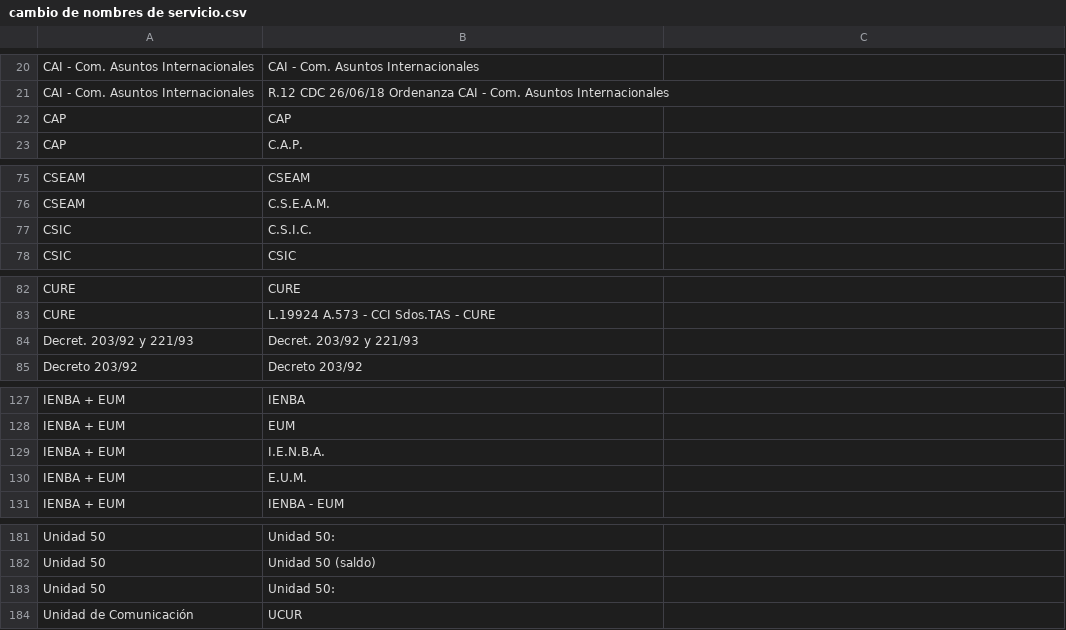
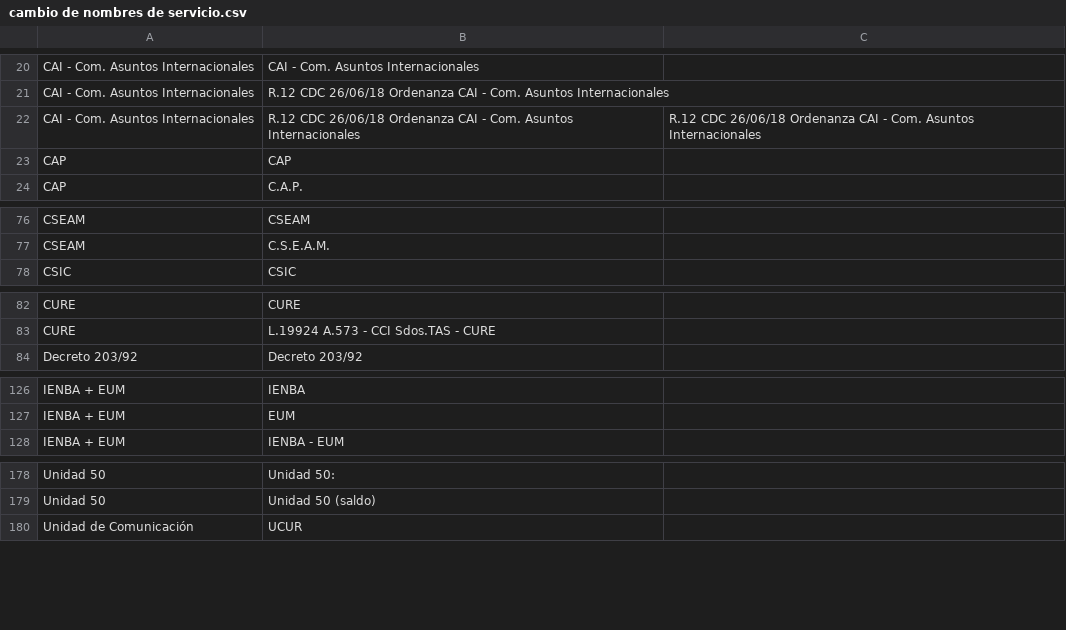
Before and after one commit to almadana/presupuestoUdelaR, a CSV file: datos/cambio de nombres de servicio.csv, drawn as a sheet; only a part is shown, gaps mark what is left out; removed rows and columns are numbered as before the commit, all else as after; the diff names each change by its address in the sheet, - before the commit and + after, or states it on an @@ line.

Commit message:
datos: primer chequeo de formato

```diff
--- a/datos/cambio de nombres de servicio.csv
+++ b/datos/cambio de nombres de servicio.csv
+row 22: CAI - Com. Asuntos Internacionales | R.12 CDC 26/06/18 Ordenanza CAI - Com. Asuntos Internacionales | R.12 CDC 26/06/18 Ordenanza CAI - Com. Asuntos Internacionales
-row 77: CSIC | C.S.I.C.
-row 84: Decret. 203/92 y 221/93 | Decret. 203/92 y 221/93
-row 129: IENBA + EUM | I.E.N.B.A.
-row 130: IENBA + EUM | E.U.M.
-row 183: Unidad 50 | Unidad 50:
```
Also changed, not shown: 2 other files.
